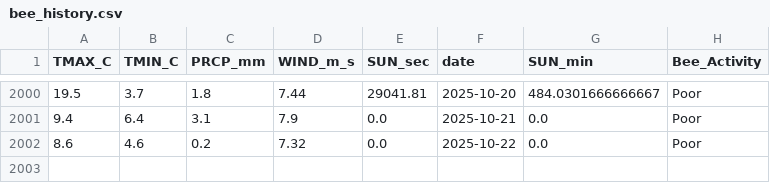
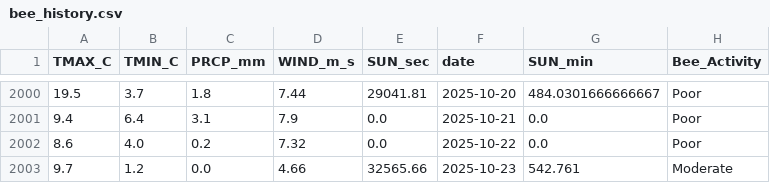
Before and after one commit to Jenifer-Qin/BeeNews, a CSV file: data/bee_history.csv, drawn as a sheet; only a part is shown, gaps mark what is left out.

Commit message:
Auto-update weather data

```diff
--- a/data/bee_history.csv
+++ b/data/bee_history.csv
@@ -2001,2 +2001,3 @@ TMAX_C,TMIN_C,PRCP_mm,WIND_m_s,SUN_sec,date,SUN_min,Bee_Activity
 9.4,6.4,3.1,7.9,0.0,2025-10-21,0.0,Poor
-8.6,4.6,0.2,7.32,0.0,2025-10-22,0.0,Poor
+8.6,4.0,0.2,7.32,0.0,2025-10-22,0.0,Poor
+9.7,1.2,0.0,4.66,32565.66,2025-10-23,542.761,Moderate
```
